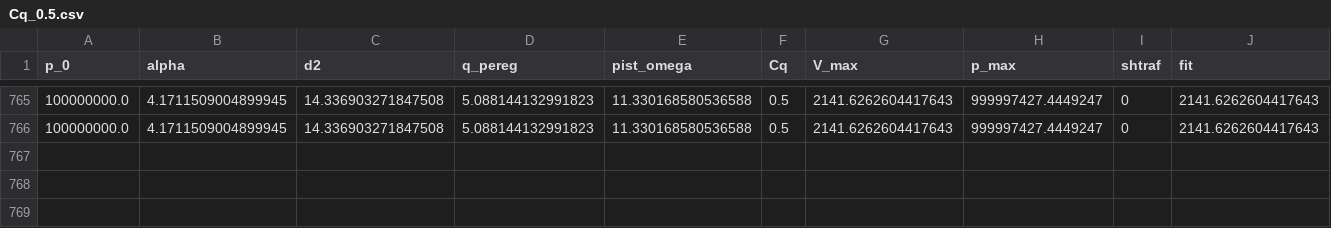
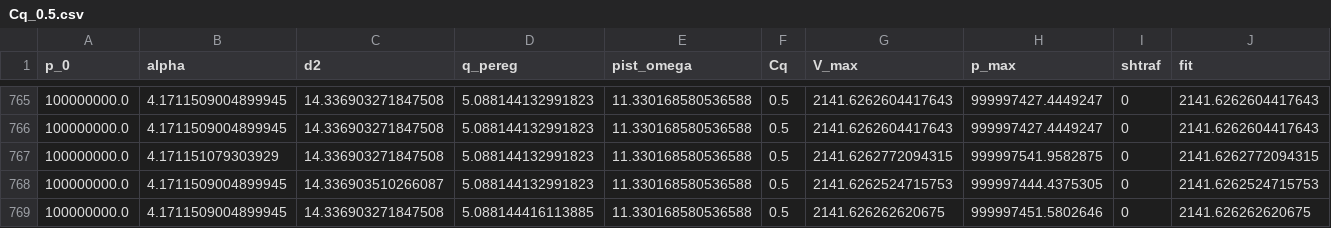
Before and after one commit to TovarnovM/pyKas, a CSV file: jupyters/алучшелибикас/Cq_0.5.csv, drawn as a sheet; only a part is shown, gaps mark what is left out.

```diff
--- a/jupyters/алучшелибикас/Cq_0.5.csv
+++ b/jupyters/алучшелибикас/Cq_0.5.csv
@@ -766 +766,4 @@ p_0,alpha,d2,q_pereg,pist_omega,Cq,V_max,p_max,shtraf,fit
 100000000.0,4.1711509004899945,14.336903271847508,5.088144132991823,11.330168580536588,0.5,2141.6262604417643,999997427.4449247,0,2141.6262604417643
+100000000.0,4.171151079303929,14.336903271847508,5.088144132991823,11.330168580536588,0.5,2141.6262772094315,999997541.9582875,0,2141.6262772094315
+100000000.0,4.1711509004899945,14.336903510266087,5.088144132991823,11.330168580536588,0.5,2141.6262524715753,999997444.4375305,0,2141.6262524715753
+100000000.0,4.1711509004899945,14.336903271847508,5.088144416113885,11.330168580536588,0.5,2141.626262620675,999997451.5802646,0,2141.626262620675
```
Also changed, not shown: jupyters/алучшелибикас/Cq_0.2.csv, jupyters/алучшелибикас/Cq_1.0.csv, 15 other files.
